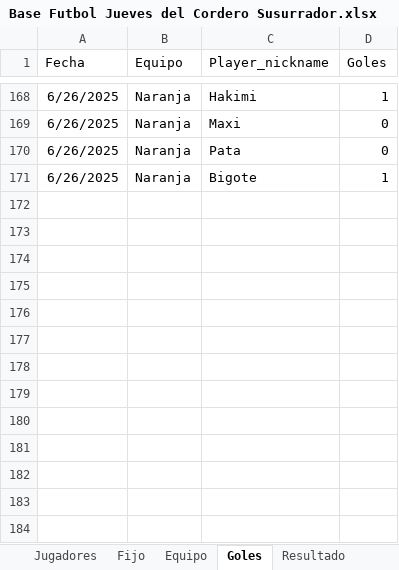
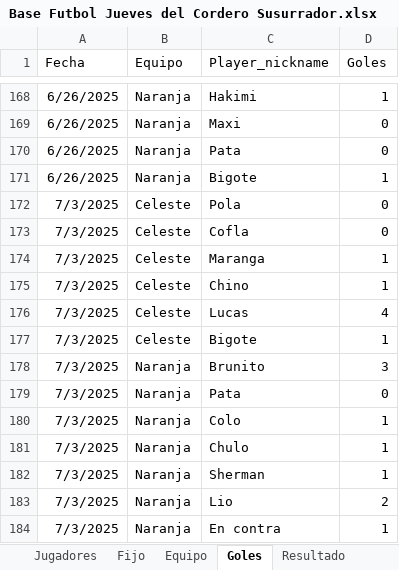
Before and after one commit to lladamartin/JuevesdelCorderoSusurrador, an Excel workbook: docs/Base Futbol Jueves del Cordero Susurrador.xlsx, sheet Goles, drawn as a sheet; only a part is shown, gaps mark what is left out; values as stored, in another font and other column widths than the file's, no borders; the diff names each change by its address in the sheet, - before the commit and + after, or states it on an @@ line.

```diff
--- a/docs/Base Futbol Jueves del Cordero Susurrador.xlsx (sheet Goles)
+++ b/docs/Base Futbol Jueves del Cordero Susurrador.xlsx (sheet Goles)
+row 172: 7/3/2025 | Celeste | Pola | 0
+row 173: 7/3/2025 | Celeste | Cofla | 0
+row 174: 7/3/2025 | Celeste | Maranga | 1
+row 175: 7/3/2025 | Celeste | Chino | 1
+row 176: 7/3/2025 | Celeste | Lucas | 4
+row 177: 7/3/2025 | Celeste | Bigote | 1
+row 178: 7/3/2025 | Naranja | Brunito | 3
+row 179: 7/3/2025 | Naranja | Pata | 0
+row 180: 7/3/2025 | Naranja | Colo | 1
+row 181: 7/3/2025 | Naranja | Chulo | 1
+row 182: 7/3/2025 | Naranja | Sherman | 1
+row 183: 7/3/2025 | Naranja | Lio | 2
+row 184: 7/3/2025 | Naranja | En contra | 1
```
Also changed, not shown: sheet Resultado, 1 other file.
